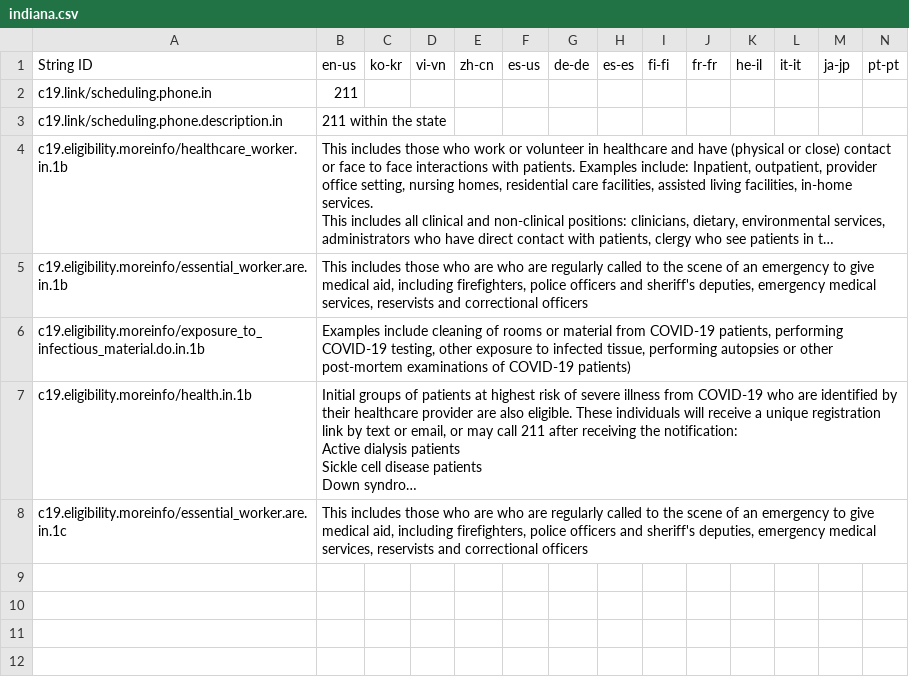
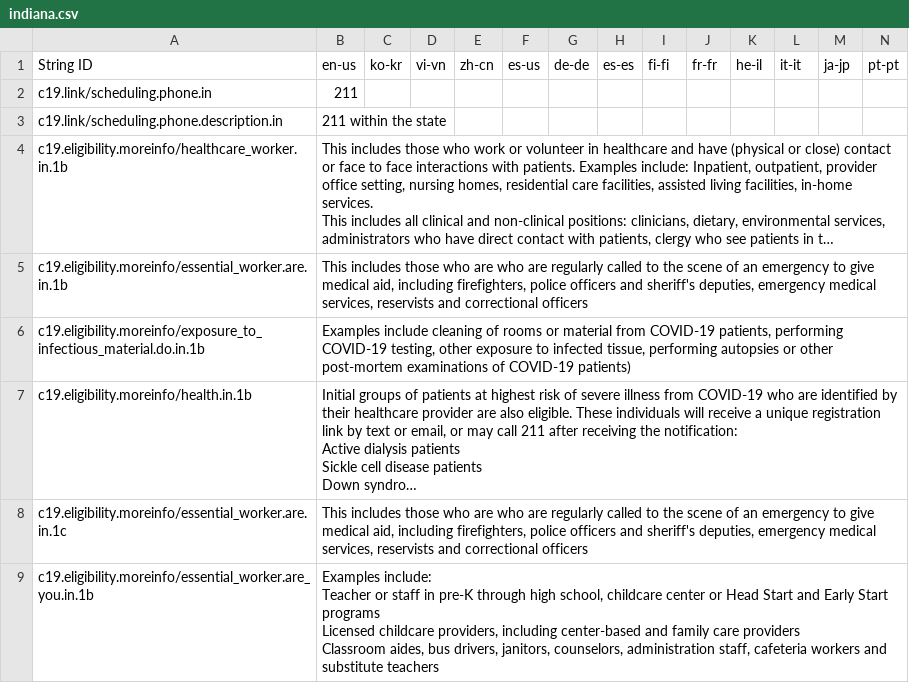
Before and after one commit to microsoft/covid-vaccine-bot, a CSV file: packages/plans/data/policies/indiana/indiana.csv, drawn as a sheet; only a part is shown; long unchanged cells end in …; rows hold the shown columns only; ↵ is a line break in a cell; the diff names each change by its address in the sheet, - before the commit and + after, or states it on an @@ line.

Commit message:
updated indiana/indiana.csv

```diff
--- a/packages/plans/data/policies/indiana/indiana.csv
+++ b/packages/plans/data/policies/indiana/indiana.csv
+row 9: c19.eligibility.moreinfo/essential_worker.are_you.in.1b | Examples include: ↵ Teacher or staff in pre-K through high school, childcare center or Head Start and Early Start programs ↵ Licensed childcare providers, including center-based and family care providers ↵ Classroom aides, bus drivers, janitors, counselors, administration staff, cafeteria workers and substitute teachers
```
